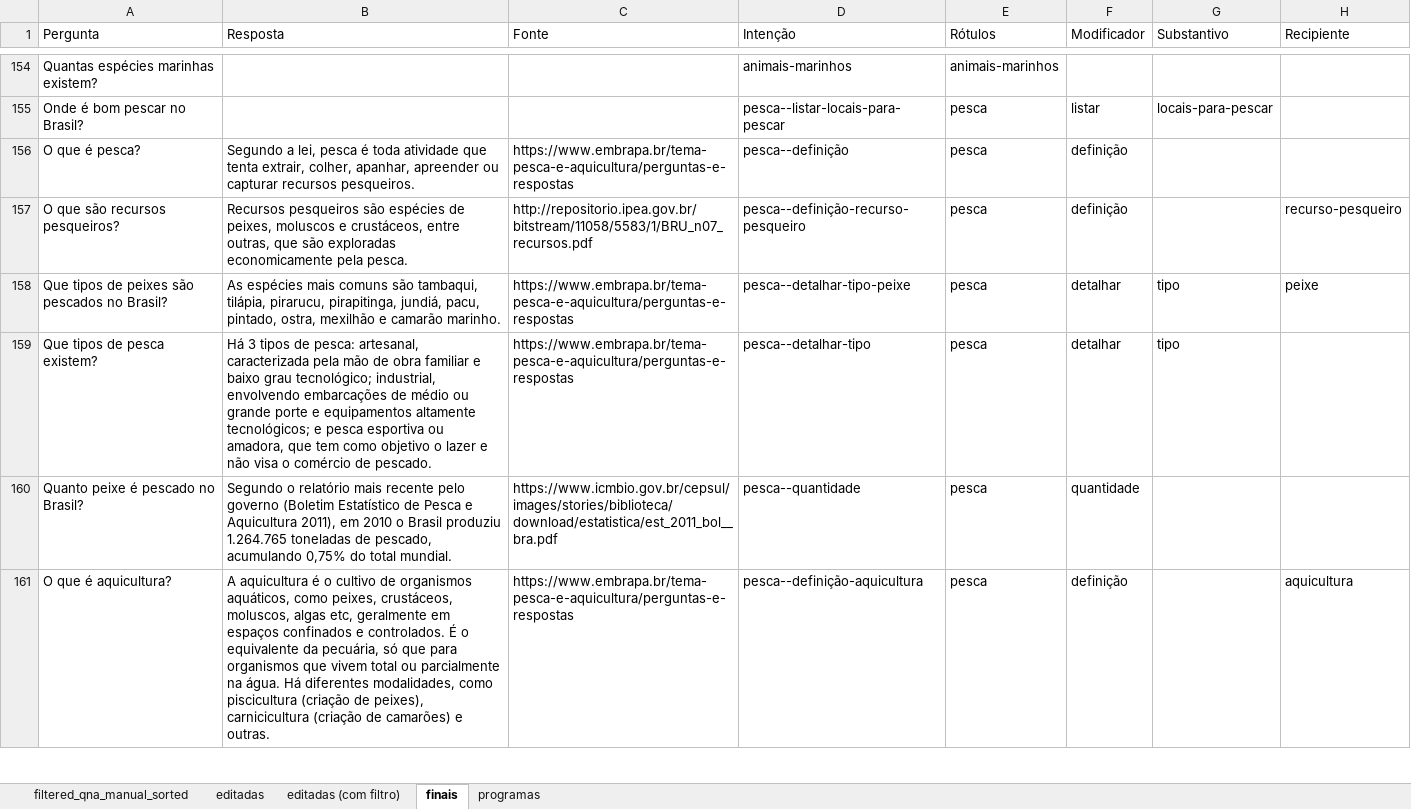
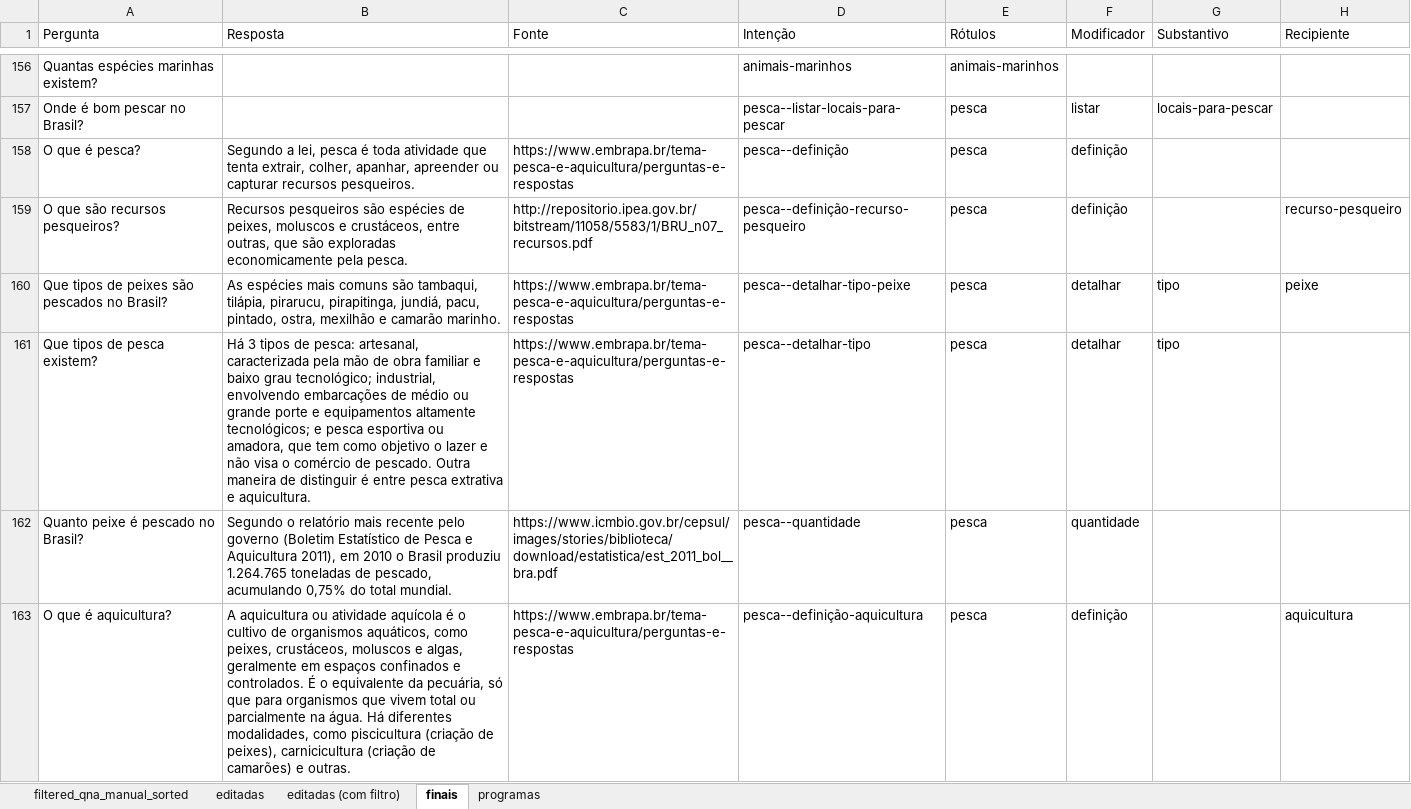
Before and after one commit to VictBenito/chatbot-Victor-Paulo, an Excel workbook: results/Perguntas.xlsx, sheet finais, drawn as a sheet; only a part is shown, gaps mark what is left out; values as stored, in another font and other column widths than the file's, no borders; conditional formats not drawn; addresses are those after the commit; the diff covers the shown part only; the diff names each change by its address in the sheet, - before the commit and + after, or states it on an @@ line.

```diff
--- a/results/Perguntas.xlsx (sheet finais)
+++ b/results/Perguntas.xlsx (sheet finais)
-B161 (Resposta): …de pescado.
+B161 (Resposta): …de pescado. Outra maneira de distinguir é entre pesca extrativa e aquicultura.
-B163 (Resposta): A aquicultura é o cultivo de organismos aquáticos, como peixes, crustáceos, moluscos, algas etc, geralmente em…
+B163 (Resposta): A aquicultura ou atividade aquícola é o cultivo de organismos aquáticos, como peixes, crustáceos, moluscos e algas, geralmente em…
```
Also changed, not shown: 5 added rows, 3 removed rows and 33 edited cells elsewhere in this sheet, formulas that keep their value, 3 other files.
